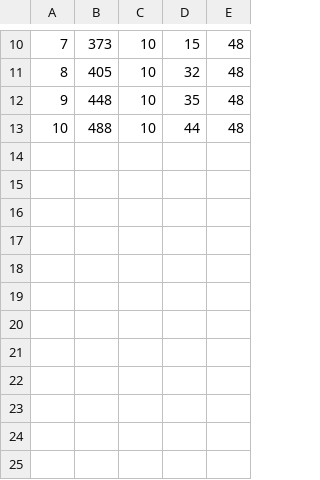
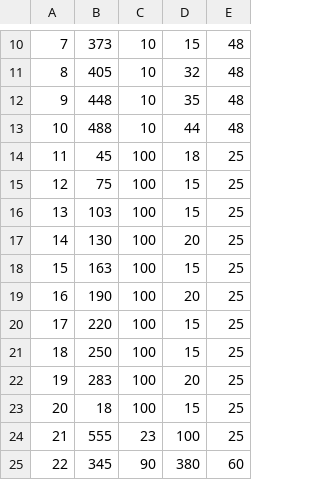
Before and after one commit to SimonLight001/College, a CSV file: Unit 6/Assignment 2/Game/Shmup/images/config.csv, drawn as a sheet; only a part is shown, gaps mark what is left out; the diff names each change by its address in the sheet, - before the commit and + after, or states it on an @@ line.

```diff
--- a/Unit 6/Assignment 2/Game/Shmup/images/config.csv
+++ b/Unit 6/Assignment 2/Game/Shmup/images/config.csv
+row 14: 11 | 45 | 100 | 18 | 25
+row 15: 12 | 75 | 100 | 15 | 25
+row 16: 13 | 103 | 100 | 15 | 25
+row 17: 14 | 130 | 100 | 20 | 25
+row 18: 15 | 163 | 100 | 15 | 25
+row 19: 16 | 190 | 100 | 20 | 25
+row 20: 17 | 220 | 100 | 15 | 25
+row 21: 18 | 250 | 100 | 15 | 25
+row 22: 19 | 283 | 100 | 20 | 25
+row 23: 20 | 18 | 100 | 15 | 25
+row 24: 21 | 555 | 23 | 100 | 25
+row 25: 22 | 345 | 90 | 380 | 60
```
Also changed, not shown: 8 other files.
